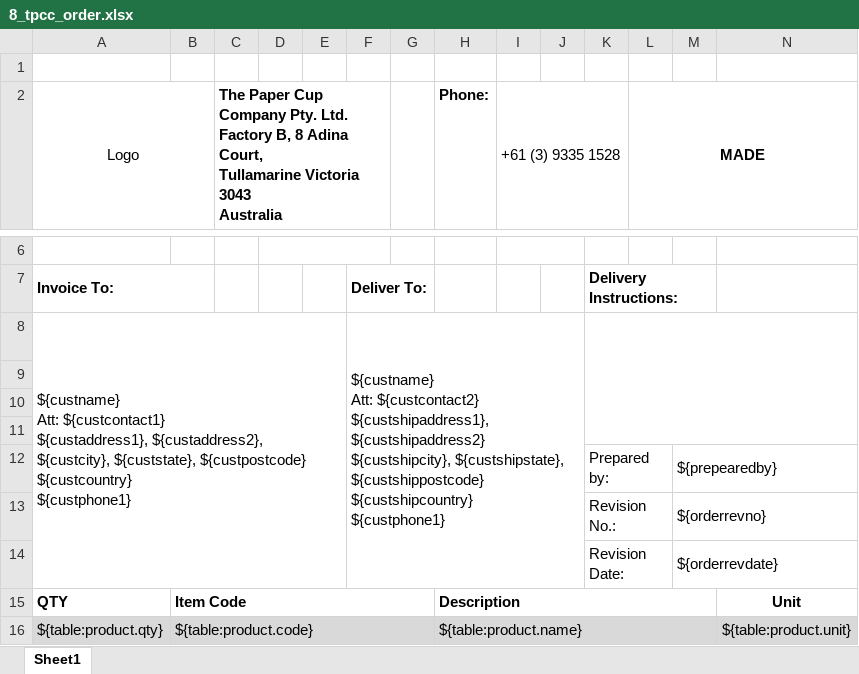
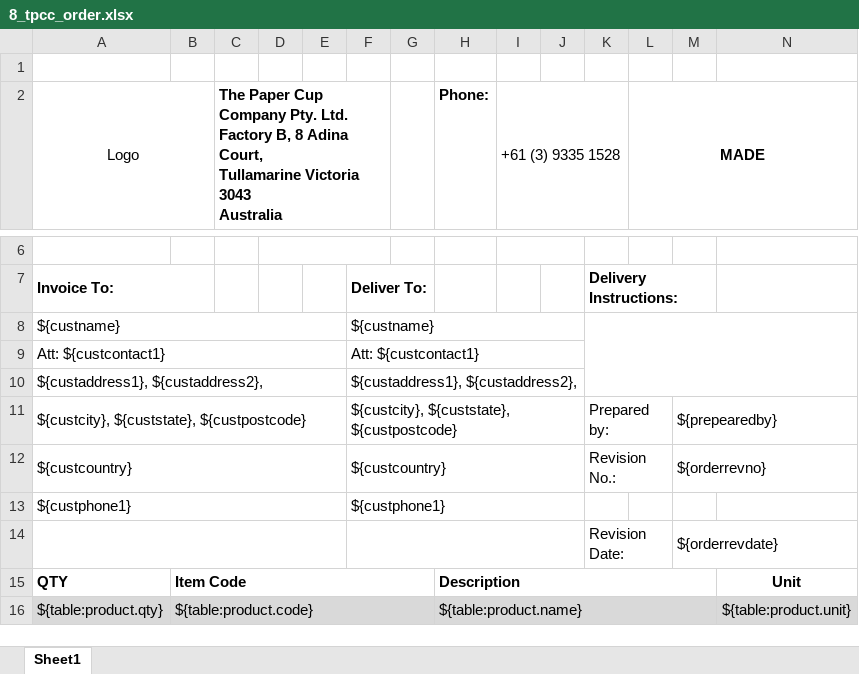
Before and after one commit to icemars123/BA-, an Excel workbook: routes/uploads/printtemplates/8_tpcc_order.xlsx, sheet Sheet1, drawn as a sheet; only a part is shown, gaps mark what is left out; values as stored, in another font and other column widths than the file's, no borders; charts and pictures not drawn; removed rows and columns are numbered as before the commit, all else as after; rows hold the shown columns only; ↵ is a line break in a cell; the diff names each change by its address in the sheet, - before the commit and + after, or states it on an @@ line.

```diff
--- a/routes/uploads/printtemplates/8_tpcc_order.xlsx (sheet Sheet1)
+++ b/routes/uploads/printtemplates/8_tpcc_order.xlsx (sheet Sheet1)
-row 8: ${custname} ↵ Att: ${custcontact1} ↵ ${custaddress1}, ${custaddress2}, ↵ ${custcity}, ${custstate}, ${custpostcode} ↵ ${custcountry} ↵ ${custphone1} |  |  |  |  | ${custname} ↵ Att: ${custcontact2} ↵ ${custshipaddress1}, ${custshipaddress2} ↵ ${custshipcity}, ${custshipstate}, ${custshippostcode} ↵ ${custshipcountry} ↵ ${custphone1}
-A8 (Logo): (empty)
+A8 (Logo): ${custname}
+A8:E8 merged
-F8: (empty)
+F8: ${custname}
+F8:J8 merged
+K8:N10 merged
-A9 (Logo): (empty)
+A9 (Logo): Att: ${custcontact1}
+A9:E9 merged
-F9: (empty)
+F9: Att: ${custcontact1}
+F9:J9 merged
-A10 (Logo): (empty)
+A10 (Logo): ${custaddress1}, ${custaddress2},
+A10:E10 merged
-F10: (empty)
+F10: ${custaddress1}, ${custaddress2},
+F10:J10 merged
-A11 (Logo): (empty)
+A11 (Logo): ${custcity}, ${custstate}, ${custpostcode}
+A11:E11 merged
-F11: (empty)
+F11: ${custcity}, ${custstate}, ${custpostcode}
+F11:J11 merged
-A12 (Logo): (empty)
+A12 (Logo): ${custcountry}
+A12:E12 merged
-F12: (empty)
+F12: ${custcountry}
+F12:J12 merged
+row 13: ${custphone1} |  |  |  |  | ${custphone1}
+A14:E14 merged
+F14:J14 merged
```
Also changed, not shown: charts or pictures, routes/downloads/orders/2/Order_ORDER-00093.xlsx, routes/downloads/orders/2/Order_ORDER-00103.xlsx, 5 other files.
